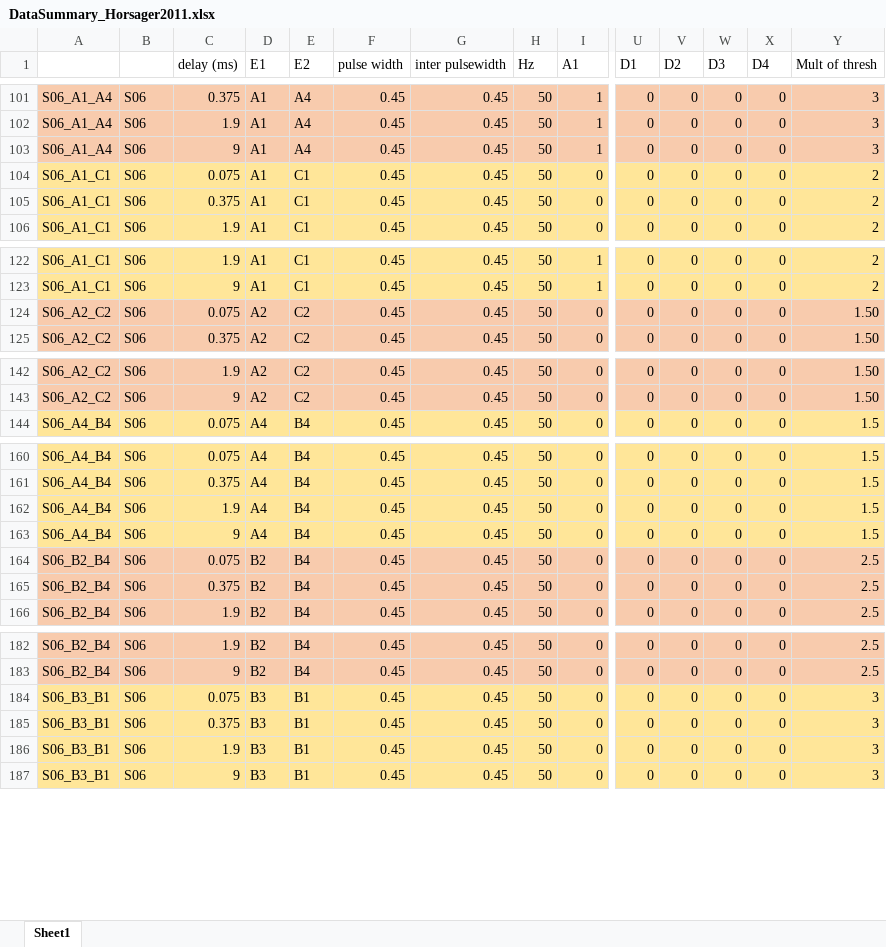
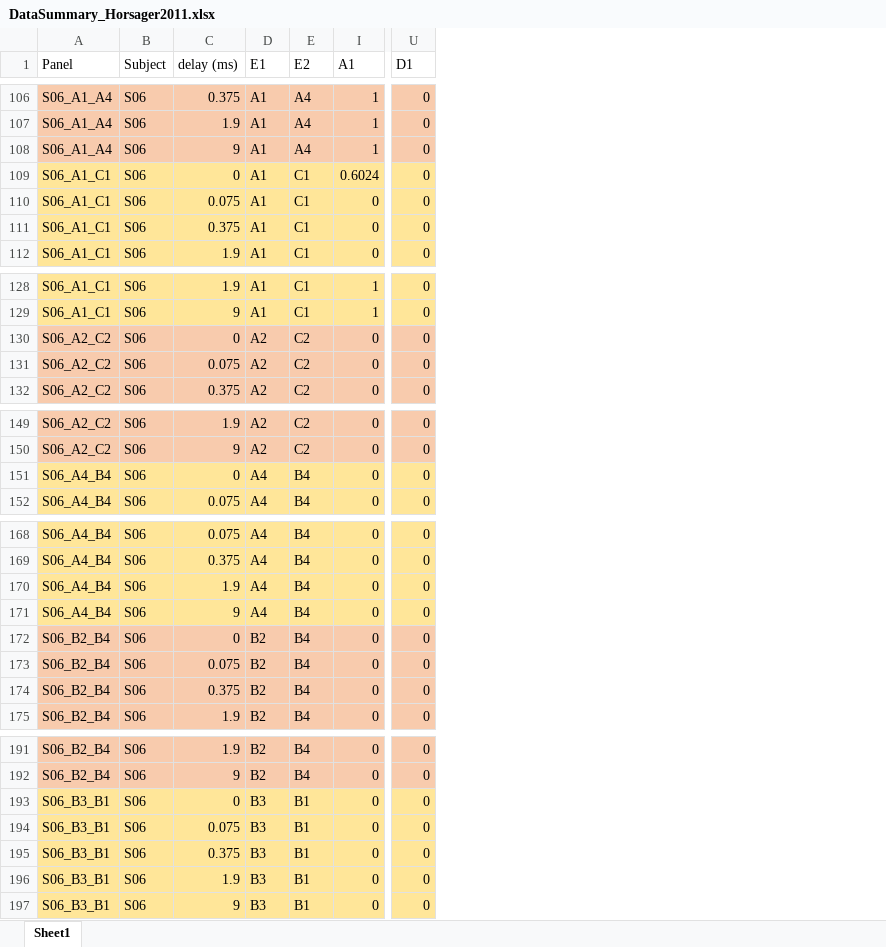
Before and after one commit to pulse2percept/pulse2percept, an Excel workbook: data/Horsager_2011/DataSummary_Horsager2011.xlsx, sheet Sheet1, drawn as a sheet; only a part is shown, gaps mark what is left out; values as stored, in another font and other column widths than the file's, no borders; removed rows and columns are numbered as before the commit, all else as after; rows hold the shown columns only; the diff covers the shown part only; the diff names each change by its address in the sheet, - before the commit and + after, or states it on an @@ line.

```diff
--- a/data/Horsager_2011/DataSummary_Horsager2011.xlsx (sheet Sheet1)
+++ b/data/Horsager_2011/DataSummary_Horsager2011.xlsx (sheet Sheet1)
@@ column F (pulse width) hidden, rows 101-106: all 0.45; rows 122-125: all 0.45; rows 142-144: all 0.45; rows 160-166: all 0.45; rows 182-187: all 0.45 @@
@@ column G (inter pulsewidth) hidden, rows 101-106: all 0.45; rows 122-125: all 0.45; rows 142-144: all 0.45; rows 160-166: all 0.45; rows 182-187: all 0.45 @@
@@ column H (Hz) hidden, rows 101-106: all 50; rows 122-125: all 50; rows 142-144: all 50; rows 160-166: all 50; rows 182-187: all 50 @@
@@ column V (D2) hidden, rows 101-106: all 0; rows 122-125: all 0; rows 142-144: all 0; rows 160-166: all 0; rows 182-187: all 0 @@
@@ column W (D3) hidden, rows 101-106: all 0; rows 122-125: all 0; rows 142-144: all 0; rows 160-166: all 0; rows 182-187: all 0 @@
@@ column X (D4) hidden, rows 101-106: all 0; rows 122-125: all 0; rows 142-144: all 0; rows 160-166: all 0; rows 182-187: all 0 @@
@@ column Y (Mult of thresh) hidden, rows 101-106: 3 | 3 | 3 | 2 | 2 | 2; rows 122-125: 2 | 2 | 1.50 | 1.50; rows 142-144: 1.50 | 1.50 | 1.5; rows 160-166: 1.5 | 1.5 | 1.5 | 1.5 | 2.5 | 2.5 | 2.5; rows 182-187: 2.5 | 2.5 | 3 | 3 | 3 | 3 @@
-A1: (empty)
+A1: Panel
-B1: (empty)
+B1: Subject
+row 109: S06_A1_C1 | S06 | 0 | A1 | C1 | 0.6024 | 0
+row 130: S06_A2_C2 | S06 | 0 | A2 | C2 | 0 | 0
+row 151: S06_A4_B4 | S06 | 0 | A4 | B4 | 0 | 0
+row 172: S06_B2_B4 | S06 | 0 | B2 | B4 | 0 | 0
+row 193: S06_B3_B1 | S06 | 0 | B3 | B1 | 0 | 0
```
Also changed, not shown: 10 added rows and 6 edited cells elsewhere in this sheet, hidden cells.
